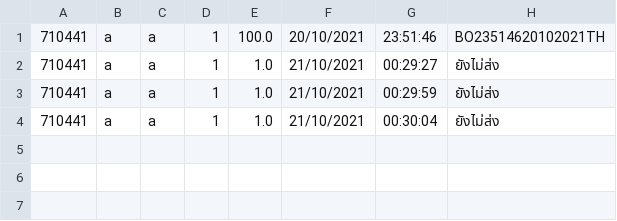
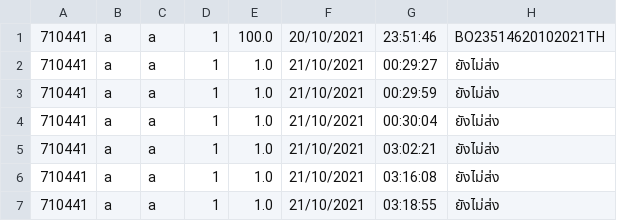
Before and after one commit to lrisia/BONK-Shop, a CSV file: data/orderData.csv, drawn as a sheet; the diff names each change by its address in the sheet, - before the commit and + after, or states it on an @@ line.

```diff
--- a/data/orderData.csv
+++ b/data/orderData.csv
+row 5: 710441 | a | a | 1 | 1.0 | 21/10/2021 | 03:02:21 | ยังไม่ส่ง
+row 6: 710441 | a | a | 1 | 1.0 | 21/10/2021 | 03:16:08 | ยังไม่ส่ง
+row 7: 710441 | a | a | 1 | 1.0 | 21/10/2021 | 03:18:55 | ยังไม่ส่ง
```
Also changed, not shown: 10 other files.
